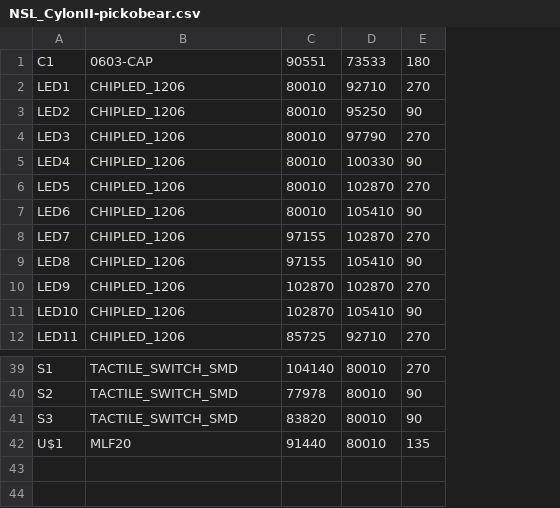
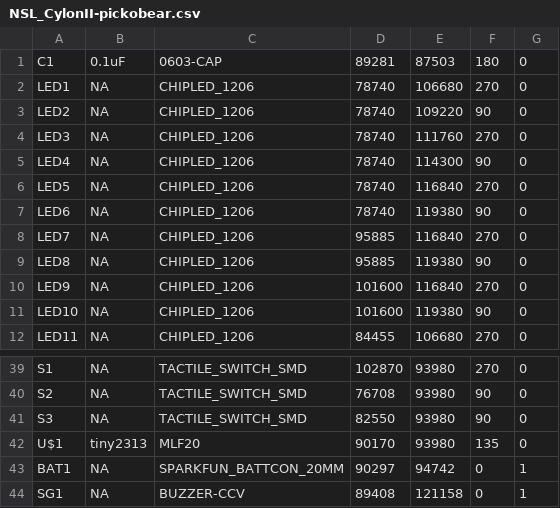
Before and after one commit to glocklueng/032, a CSV file: NSL_CylonII/NSL_CylonII-pickobear.csv, drawn as a sheet; only a part is shown, gaps mark what is left out; removed rows and columns are numbered as before the commit, all else as after; the diff names each change by its address in the sheet, - before the commit and + after, or states it on an @@ line.

```diff
--- a/NSL_CylonII/NSL_CylonII-pickobear.csv
+++ b/NSL_CylonII/NSL_CylonII-pickobear.csv
+column B, rows 1-12: 0.1uF | NA | NA | NA | NA | NA | NA | NA | NA | NA | NA | NA; rows 39-42: NA | NA | NA | tiny2313
-column C, rows 1-12: 90551 | 80010 | 80010 | 80010 | 80010 | 80010 | 80010 | 97155 | 97155 | 102870 | 102870 | 85725; rows 39-42: 104140 | 77978 | 83820 | 91440
-column D, rows 1-12: 73533 | 92710 | 95250 | 97790 | 100330 | 102870 | 105410 | 102870 | 105410 | 102870 | 105410 | 92710; rows 39-42: all 80010
+column D, rows 1-12: 89281 | 78740 | 78740 | 78740 | 78740 | 78740 | 78740 | 95885 | 95885 | 101600 | 101600 | 84455; rows 39-42: 102870 | 76708 | 82550 | 90170
+column E, rows 1-12: 87503 | 106680 | 109220 | 111760 | 114300 | 116840 | 119380 | 116840 | 119380 | 116840 | 119380 | 106680; rows 39-42: all 93980
+column G, rows 1-12: all 0; rows 39-42: all 0
+row 43: BAT1 | NA | SPARKFUN_BATTCON_20MM | 90297 | 94742 | 0 | 1
+row 44: SG1 | NA | BUZZER-CCV | 89408 | 121158 | 0 | 1
```
Also changed, not shown: romtool/RomEmuCtrl_pad.csv, 30 other files.
